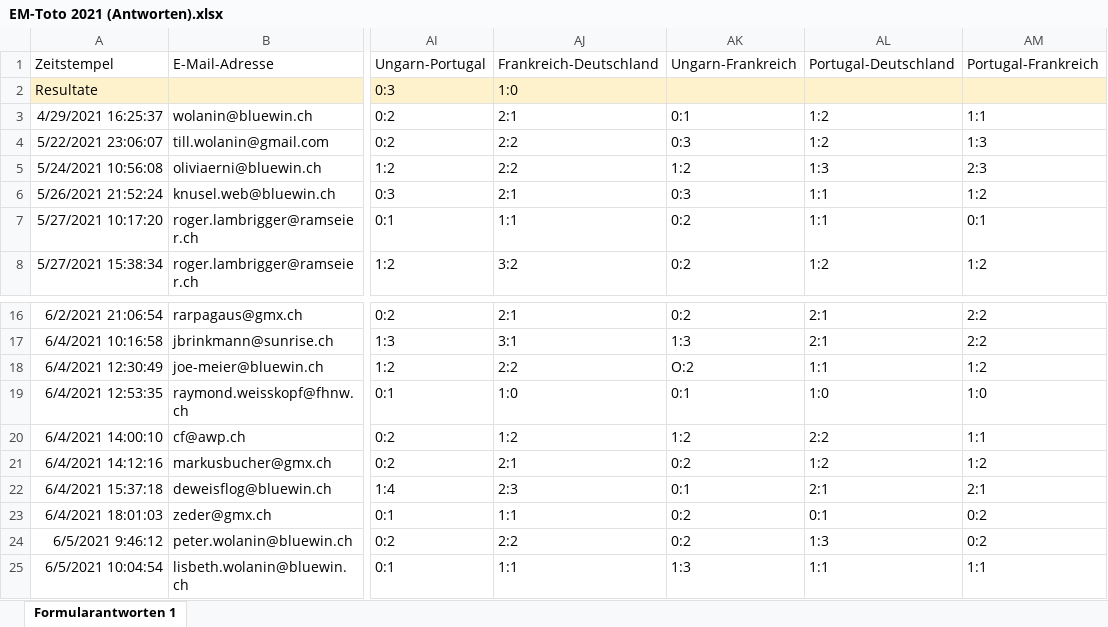
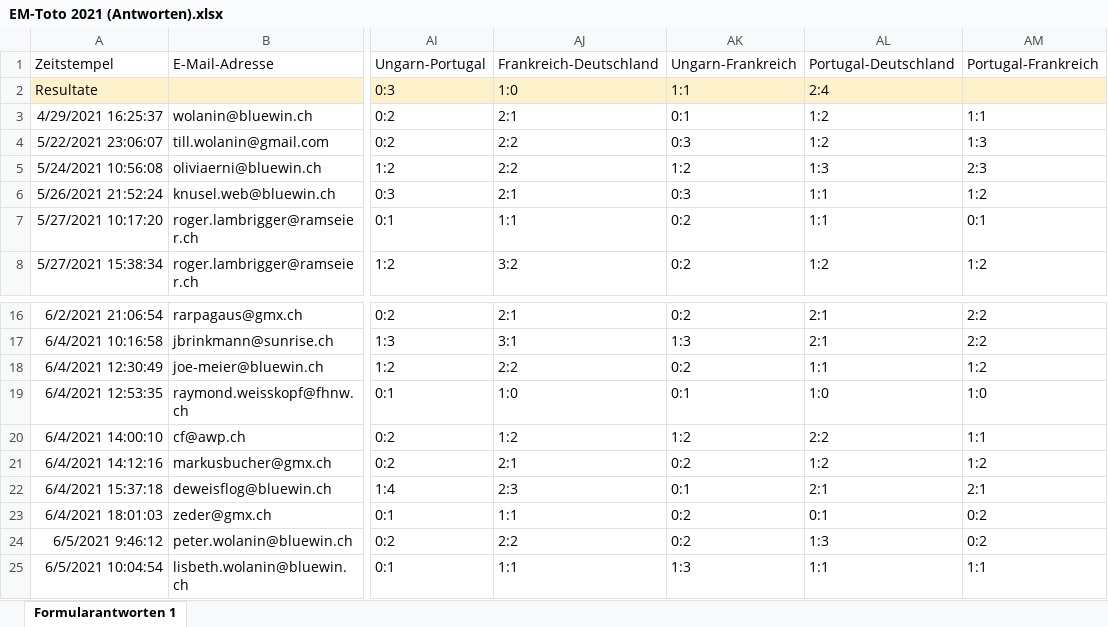
Before and after one commit to awp-finanznachrichten/em-toto-2021, an Excel workbook: Tipps/EM-Toto 2021 (Antworten).xlsx, sheet Formularantworten 1, drawn as a sheet; only a part is shown, gaps mark what is left out; values as stored, in another font and other column widths than the file's, no borders; the diff names each change by its address in the sheet, - before the commit and + after, or states it on an @@ line.

```diff
--- a/Tipps/EM-Toto 2021 (Antworten).xlsx (sheet Formularantworten 1)
+++ b/Tipps/EM-Toto 2021 (Antworten).xlsx (sheet Formularantworten 1)
-AK2: (empty)
+AK2: 1:1
-AL2: (empty)
+AL2: 2:4
-AK18: O:2
+AK18: 0:2
```
Also changed, not shown: 1 other file.
